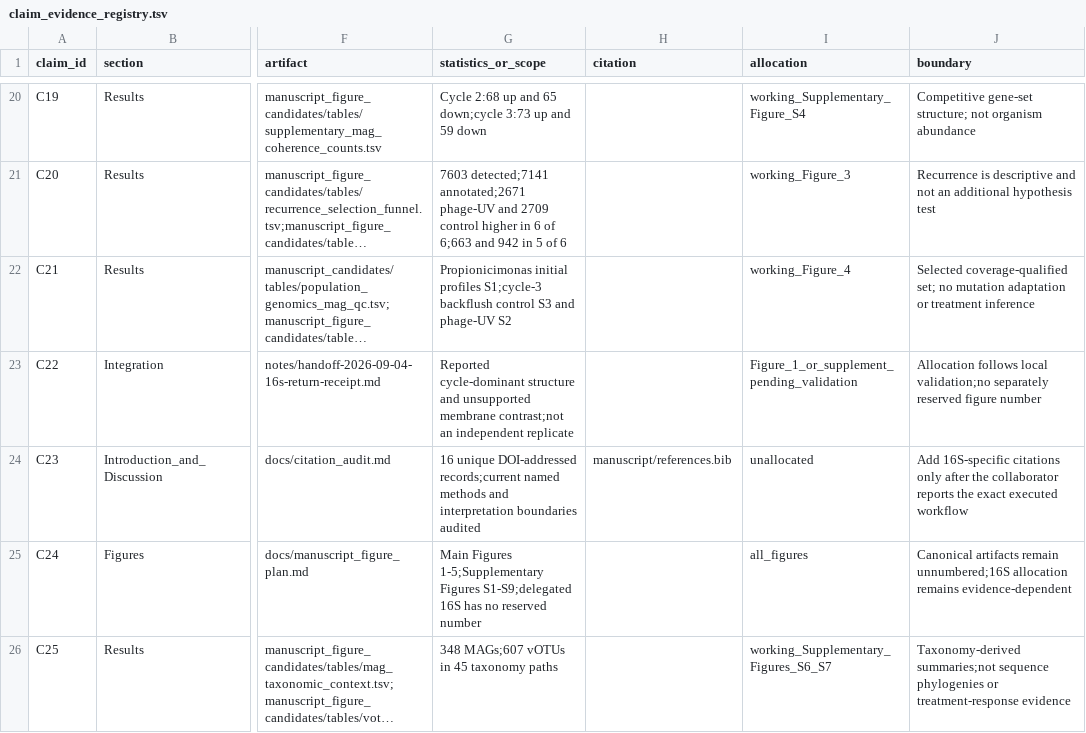
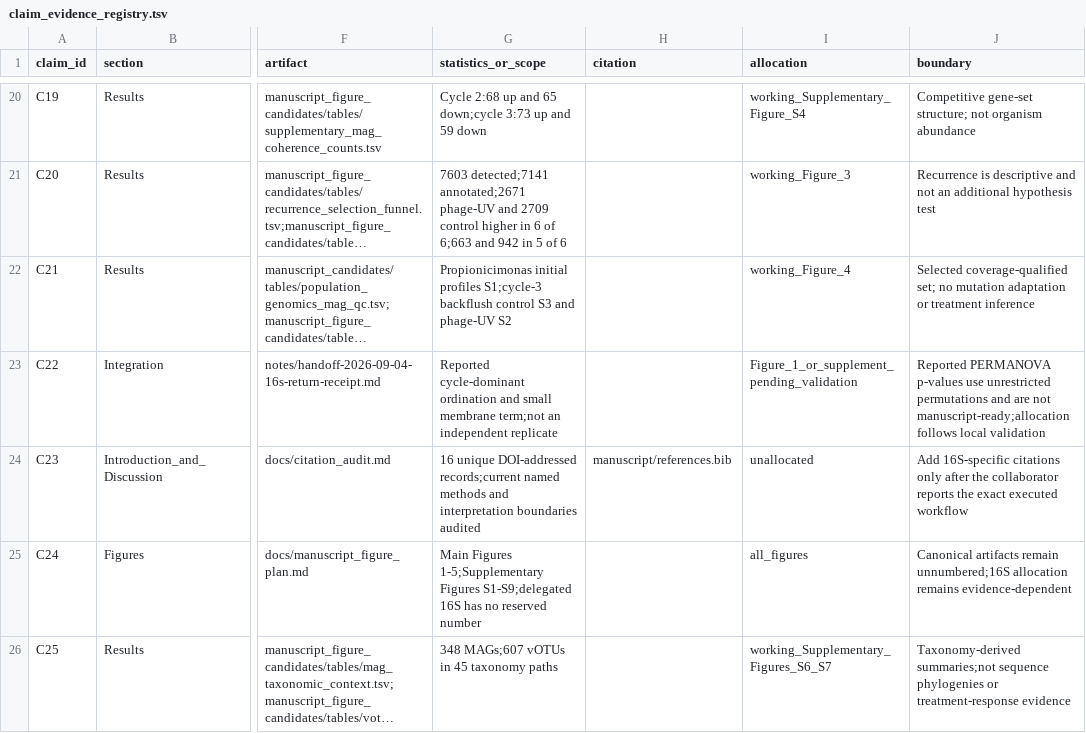
Before and after one commit to shaman-narayanasamy/phage_uv_ecology_analysis, a TSV file: manuscript/claim_evidence_registry.tsv, drawn as a sheet; only a part is shown, gaps mark what is left out; long unchanged cells end in …; the diff names each change by its address in the sheet, - before the commit and + after, or states it on an @@ line.

```diff
--- a/manuscript/claim_evidence_registry.tsv
+++ b/manuscript/claim_evidence_registry.tsv
-G23 (statistics_or_scope): Reported cycle-dominant structure and unsupported membrane contrast;not an independent…
+G23 (statistics_or_scope): Reported cycle-dominant ordination and small membrane term;not an independent…
-J23 (boundary): Allocation follows local validation;no separately reserved figure number
+J23 (boundary): Reported PERMANOVA p-values use unrestricted permutations and are not manuscript-ready;allocation follows local validation
```
Also changed, not shown: manuscript/analysis_registry.tsv.
